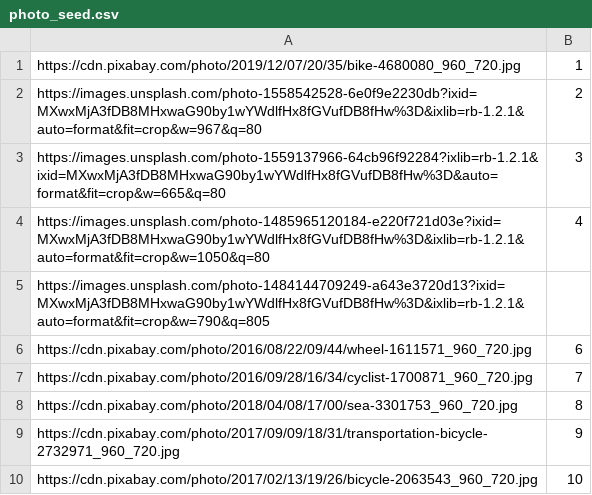
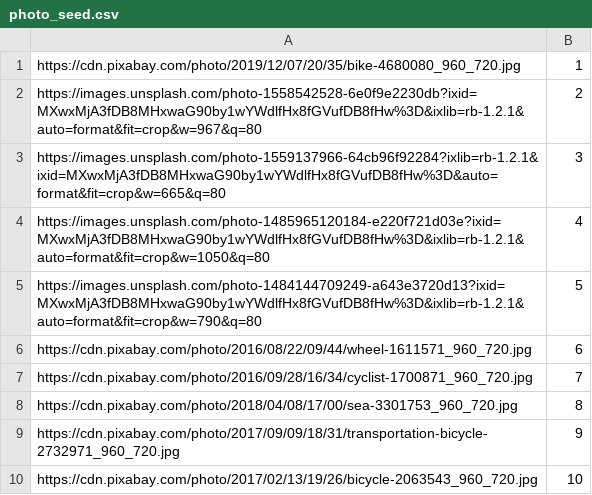
Before and after one commit to yuchida522/find-your-bike, a CSV file: server/seed_data/photo_seed.csv (was seed_data/photo_seed.csv), drawn as a sheet.

Commit message:
Create DB seed file and populate DB

```diff
--- a/seed_data/photo_seed.csv
+++ b/server/seed_data/photo_seed.csv
@@ -4,3 +4,3 @@ https://images.unsplash.com/photo-1559137966-64cb96f92284?ixlib=rb-1.2.1&ixid=MX
 https://images.unsplash.com/photo-1485965120184-e220f721d03e?ixid=MXwxMjA3fDB8MHxwaG90by1wYWdlfHx8fGVufDB8fHw%3D&ixlib=rb-1.2.1&auto=format&fit=crop&w=1050&q=80|4
-https://images.unsplash.com/photo-1484144709249-a643e3720d13?ixid=MXwxMjA3fDB8MHxwaG90by1wYWdlfHx8fGVufDB8fHw%3D&ixlib=rb-1.2.1&auto=format&fit=crop&w=790&q=805
+https://images.unsplash.com/photo-1484144709249-a643e3720d13?ixid=MXwxMjA3fDB8MHxwaG90by1wYWdlfHx8fGVufDB8fHw%3D&ixlib=rb-1.2.1&auto=format&fit=crop&w=790&q=80|5
 https://cdn.pixabay.com/photo/2016/08/22/09/44/wheel-1611571_960_720.jpg|6
```
Also changed, not shown: 21 other files.
